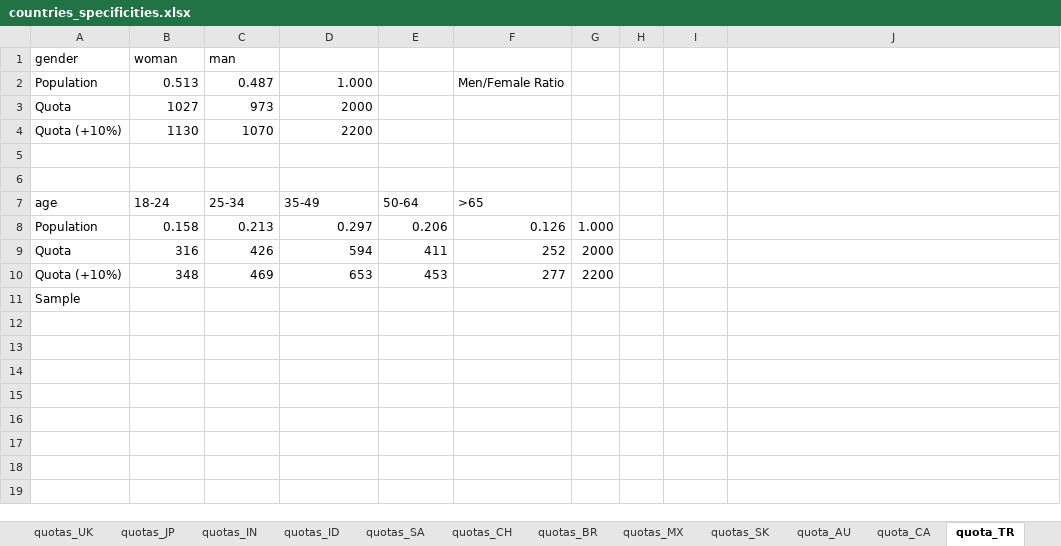
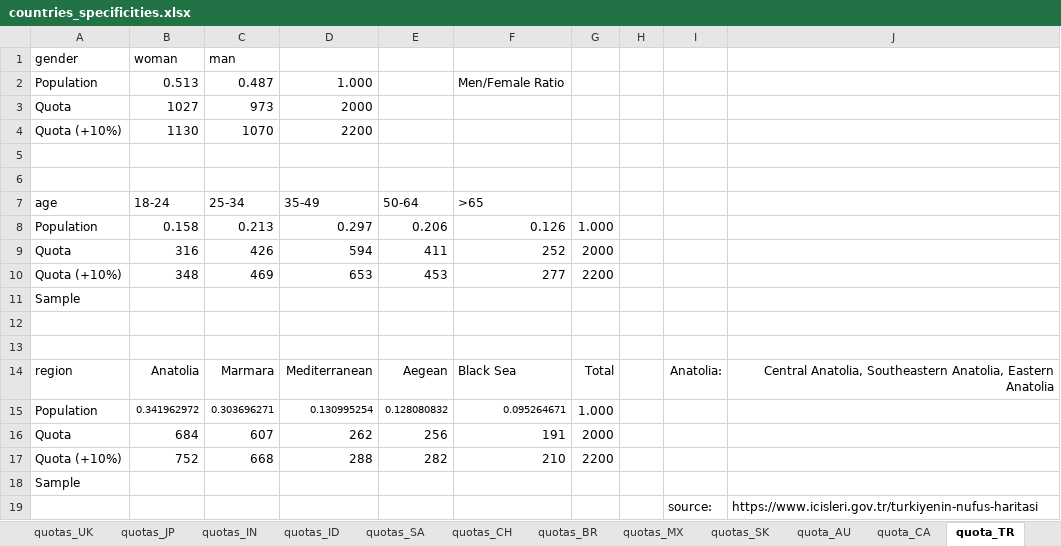
Before and after one commit to mariuslehenaff/oecd_climate, an Excel workbook: questionnaires/countries_specificities.xlsx, sheet quota_TR, drawn as a sheet; values as stored, in another font and other column widths than the file's, no borders; the diff names each change by its address in the sheet, - before the commit and + after, or states it on an @@ line.

Commit message:
Region quota TR

```diff
--- a/questionnaires/countries_specificities.xlsx (sheet quota_TR)
+++ b/questionnaires/countries_specificities.xlsx (sheet quota_TR)
+row 12: (empty)
+row 13: (empty)
+row 14: region | Anatolia | Marmara | Mediterranean | Aegean | Black Sea | Total |  | Anatolia: | Central Anatolia, Southeastern Anatolia, Eastern Anatolia
+row 15: Population | 0.341962972 | 0.303696271 | 0.130995254 | 0.128080832 | 0.095264671 | 1.000
+row 16: Quota | 684 | 607 | 262 | 256 | 191 | 2000
+row 17: Quota (+10%) | 752 | 668 | 288 | 282 | 210 | 2200
+row 18: Sample
+row 19:  |  |  |  |  |  |  |  | source: | https://www.icisleri.gov.tr/turkiyenin-nufus-haritasi
```
